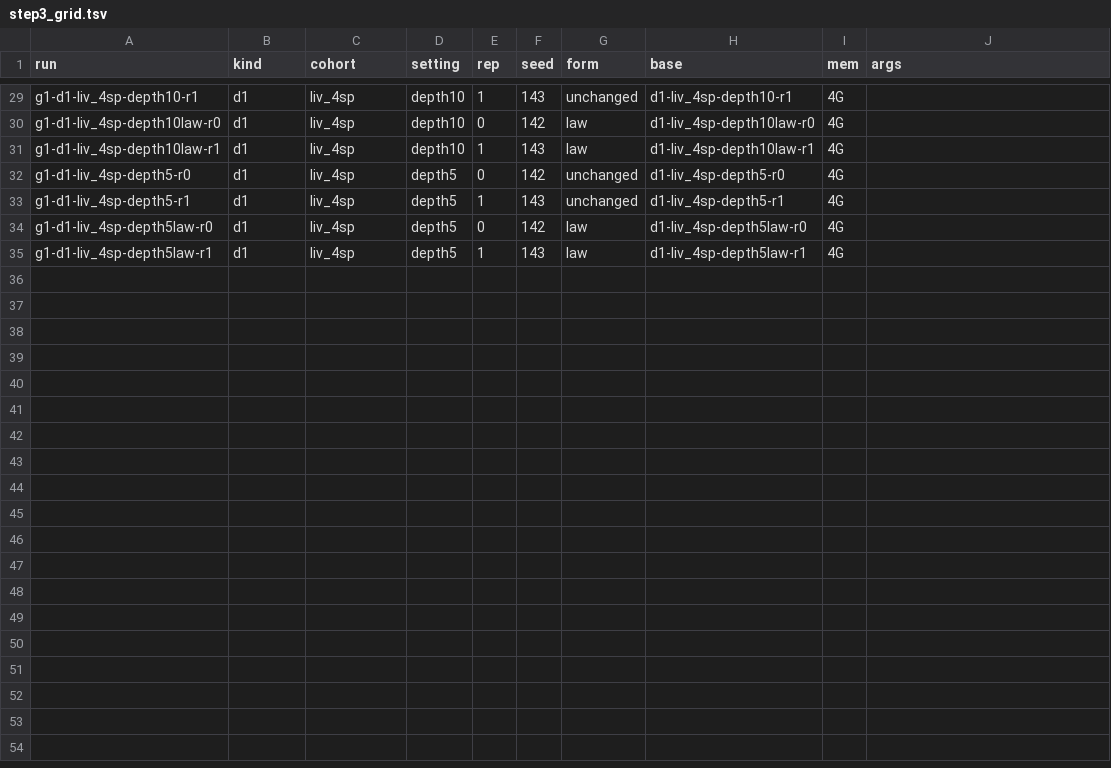
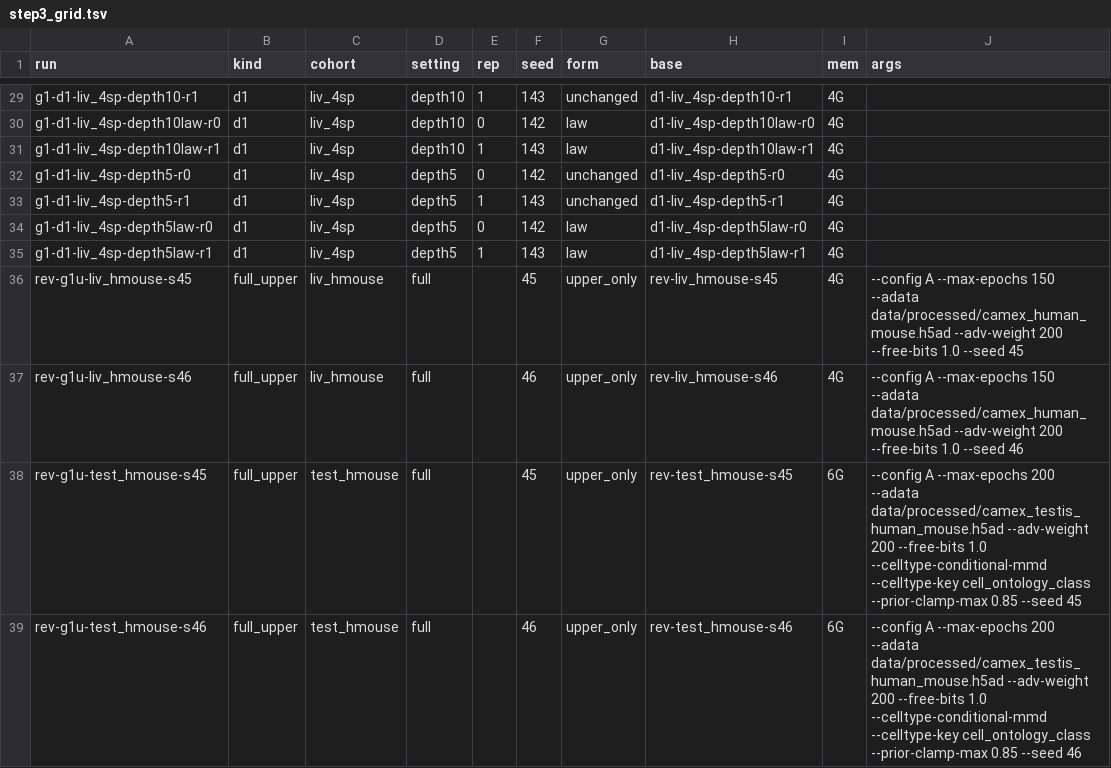
Before and after one commit to theislab/chimera, a TSV file: revision/tasks/G1_guard/step3_grid.tsv, drawn as a sheet; only a part is shown, gaps mark what is left out.

Commit message:
G1: upper-only clamp arm through a forward hook (experiment, package unchanged), equivalence check, lower-side scan list

```diff
--- a/revision/tasks/G1_guard/step3_grid.tsv
+++ b/revision/tasks/G1_guard/step3_grid.tsv
@@ -35 +35,5 @@ g1-d1-liv_4sp-depth5law-r0	d1	liv_4sp	depth5	0	142	law	d1-liv_4sp-depth5law-r0	4
 g1-d1-liv_4sp-depth5law-r1	d1	liv_4sp	depth5	1	143	law	d1-liv_4sp-depth5law-r1	4G	
+rev-g1u-liv_hmouse-s45	full_upper	liv_hmouse	full		45	upper_only	rev-liv_hmouse-s45	4G	--config A --max-epochs 150 --adata data/processed/camex_human_mouse.h5ad --adv-weight 200 --free-bits 1.0 --seed 45
+rev-g1u-liv_hmouse-s46	full_upper	liv_hmouse	full		46	upper_only	rev-liv_hmouse-s46	4G	--config A --max-epochs 150 --adata data/processed/camex_human_mouse.h5ad --adv-weight 200 --free-bits 1.0 --seed 46
+rev-g1u-test_hmouse-s45	full_upper	test_hmouse	full		45	upper_only	rev-test_hmouse-s45	6G	--config A --max-epochs 200 --adata data/processed/camex_testis_human_mouse.h5ad --adv-weight 200 --free-bits 1.0 --celltype-conditional-mmd --celltype-key cell_ontology_class --prior-clamp-max 0.85 --seed 45
+rev-g1u-test_hmouse-s46	full_upper	test_hmouse	full		46	upper_only	rev-test_hmouse-s46	6G	--config A --max-epochs 200 --adata data/processed/camex_testis_human_mouse.h5ad --adv-weight 200 --free-bits 1.0 --celltype-conditional-mmd --celltype-key cell_ontology_class --prior-clamp-max 0.85 --seed 46
```
Also changed, not shown: 6 other files.
